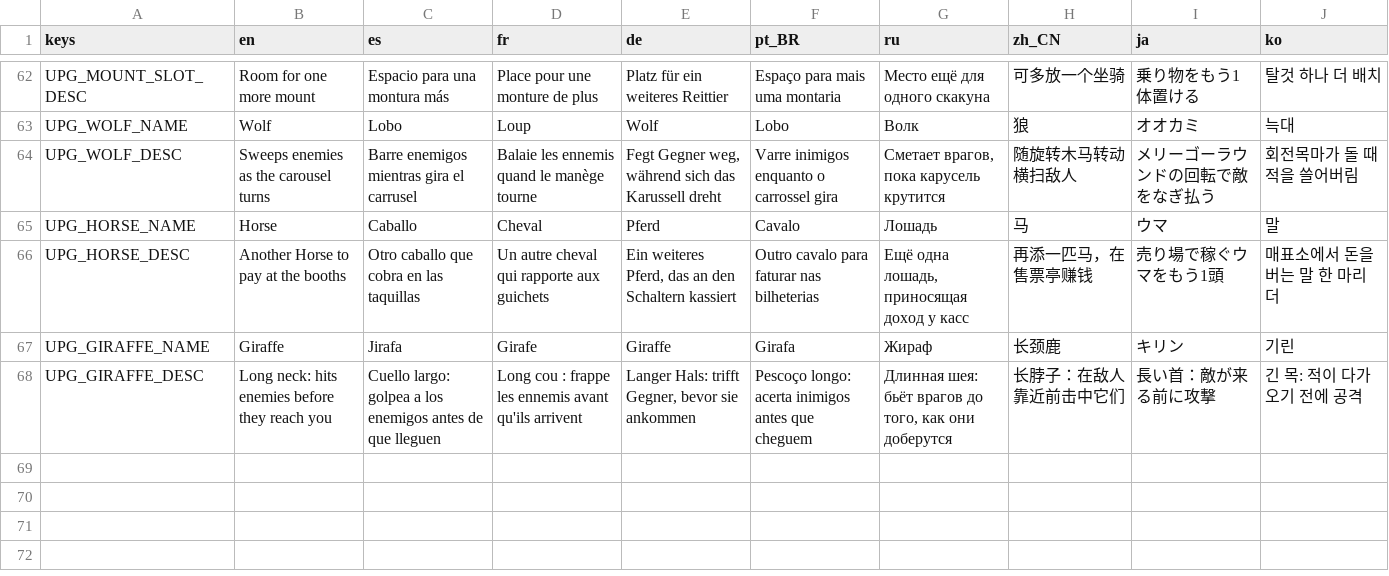
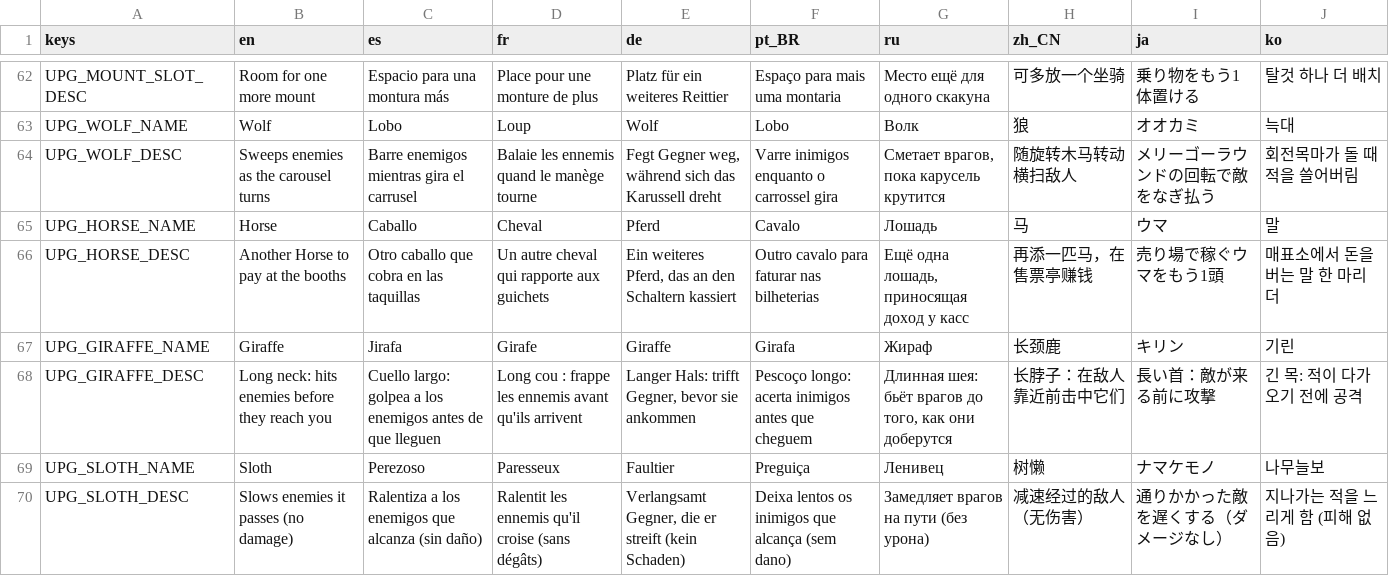
Before and after one commit to GarretRCorbett/idle-carousel, a CSV file: localization/strings.csv, drawn as a sheet; only a part is shown, gaps mark what is left out; the diff names each change by its address in the sheet, - before the commit and + after, or states it on an @@ line.

```diff
--- a/localization/strings.csv
+++ b/localization/strings.csv
+row 69: UPG_SLOTH_NAME | Sloth | Perezoso | Paresseux | Faultier | Preguiça | Ленивец | 树懒 | ナマケモノ | 나무늘보
+row 70: UPG_SLOTH_DESC | Slows enemies it passes (no damage) | Ralentiza a los enemigos que alcanza (sin daño) | Ralentit les ennemis qu'il croise (sans dégâts) | Verlangsamt Gegner, die er streift (kein Schaden) | Deixa lentos os inimigos que alcança (sem dano) | Замедляет врагов на пути (без урона) | 减速经过的敌人（无伤害） | 通りかかった敵を遅くする（ダメージなし） | 지나가는 적을 느리게 함 (피해 없음)
```
Also changed, not shown: 14 other files.
